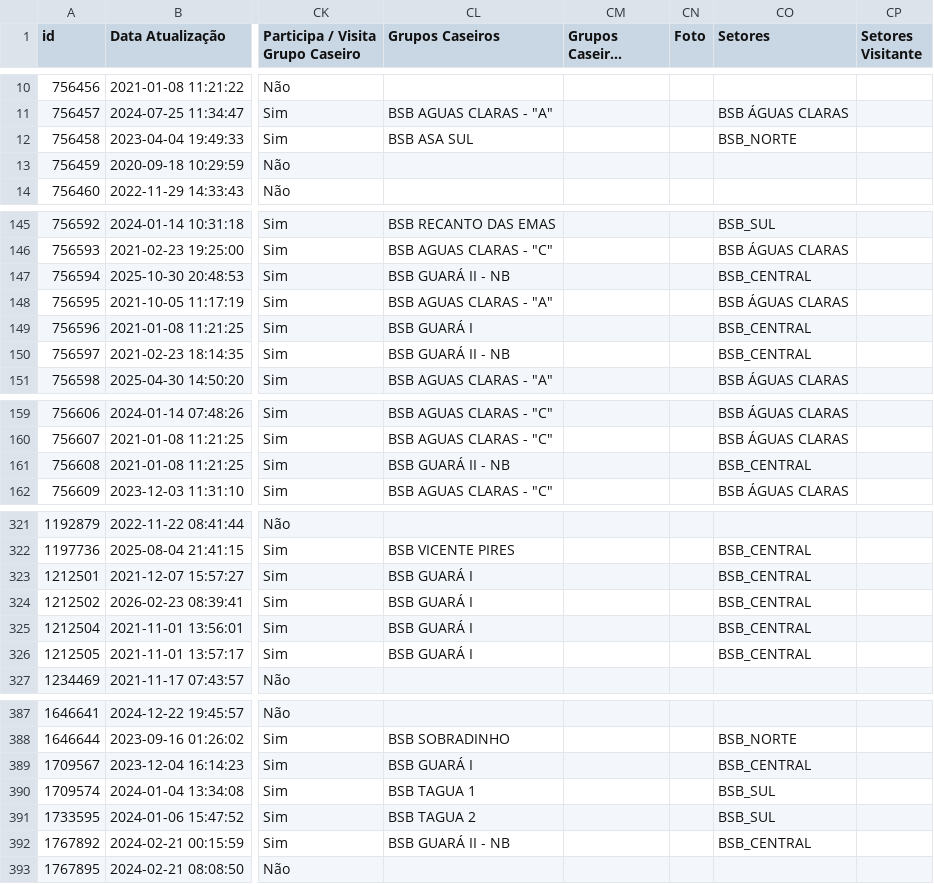
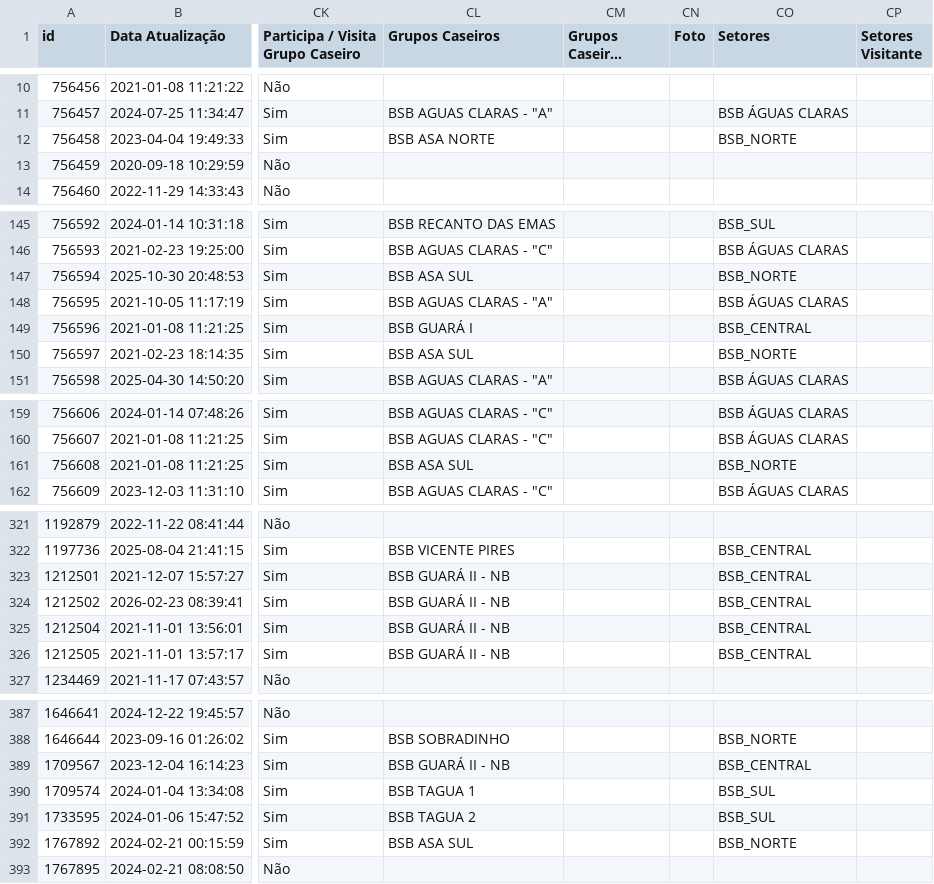
Before and after one commit to diegofroliveira/bsb_church, a CSV file: dados_exportados/membros.csv, drawn as a sheet; only a part is shown, gaps mark what is left out; long unchanged cells end in …; the diff covers the shown part only; the diff names each change by its address in the sheet, - before the commit and + after, or states it on an @@ line.

```diff
--- a/dados_exportados/membros.csv
+++ b/dados_exportados/membros.csv
-CL12 (Grupos Caseiros): BSB ASA SUL
+CL12 (Grupos Caseiros): BSB ASA NORTE
-CL147 (Grupos Caseiros): BSB GUARÁ II - NB
+CL147 (Grupos Caseiros): BSB ASA SUL
-CO147 (Setores): BSB_CENTRAL
+CO147 (Setores): BSB_NORTE
-CL150 (Grupos Caseiros): BSB GUARÁ II - NB
+CL150 (Grupos Caseiros): BSB ASA SUL
-CO150 (Setores): BSB_CENTRAL
+CO150 (Setores): BSB_NORTE
-CL161 (Grupos Caseiros): BSB GUARÁ II - NB
+CL161 (Grupos Caseiros): BSB ASA SUL
-CO161 (Setores): BSB_CENTRAL
+CO161 (Setores): BSB_NORTE
-CL323:CL326 (Grupos Caseiros): BSB GUARÁ I
+CL323:CL326 (Grupos Caseiros): BSB GUARÁ II - NB
-CL389 (Grupos Caseiros): BSB GUARÁ I
+CL389 (Grupos Caseiros): BSB GUARÁ II - NB
-CL392 (Grupos Caseiros): BSB GUARÁ II - NB
+CL392 (Grupos Caseiros): BSB ASA SUL
-CO392 (Setores): BSB_CENTRAL
+CO392 (Setores): BSB_NORTE
```
Also changed, not shown: 1 edited cell elsewhere in this file, dados_exportados/celulas.csv, dados_exportados/discipulado.csv, 22 other files.
